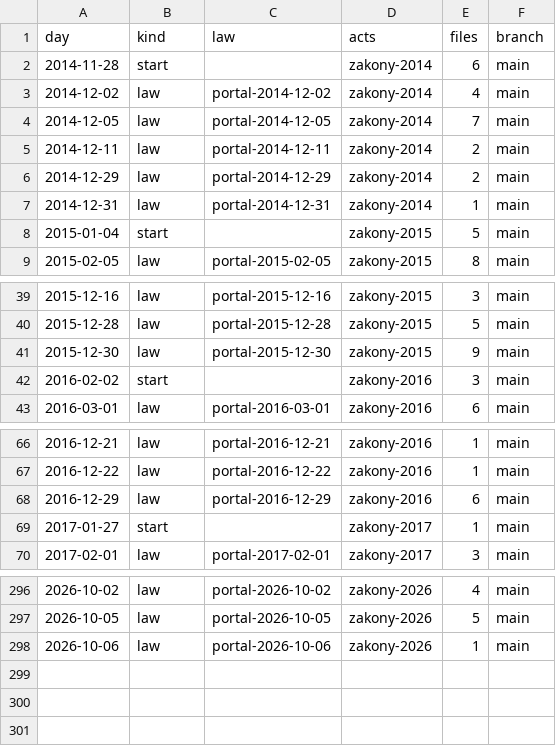
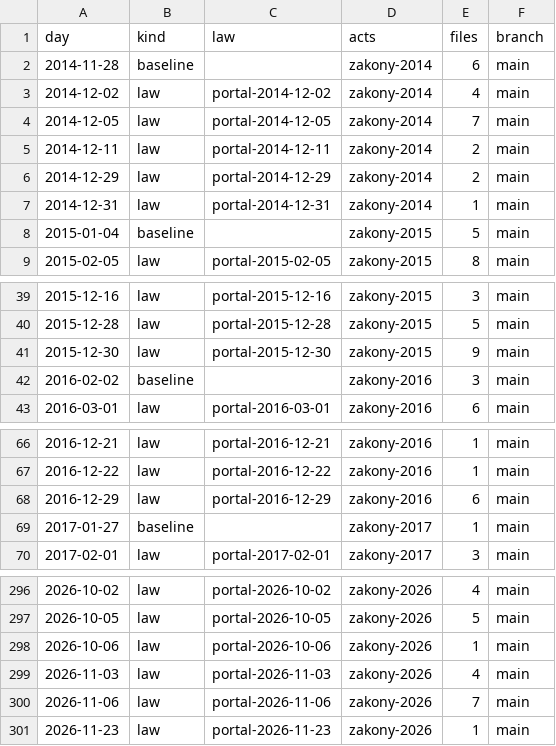
Before and after one commit to lexifina/russia-bryansk-law, a CSV file: data/commits.csv, drawn as a sheet; only a part is shown, gaps mark what is left out; the diff covers the shown part only.

Commit message:
Documentation, tables, tools and REPRODUCE.md
Appended 3 commits to ecf8af4447e2; corpus sha256 1797267b1cc55079a6aae3f1470dd4f243920c474d73391c33eb7ba6ea018b54, data retrieved 2026-11-24.

Kind: documentation
Check: ru-pravo-bryansk-20261124T125605Z

```diff
--- a/data/commits.csv
+++ b/data/commits.csv
@@ -1,3 +1,3 @@
 day,kind,law,acts,files,branch
-2014-11-28,start,,zakony-2014,6,main
+2014-11-28,baseline,,zakony-2014,6,main
 2014-12-02,law,portal-2014-12-02,zakony-2014,4,main
@@ -7,3 +7,3 @@ day,kind,law,acts,files,branch
 2014-12-31,law,portal-2014-12-31,zakony-2014,1,main
-2015-01-04,start,,zakony-2015,5,main
+2015-01-04,baseline,,zakony-2015,5,main
 2015-02-05,law,portal-2015-02-05,zakony-2015,8,main
@@ -41,3 +41,3 @@ day,kind,law,acts,files,branch
 2015-12-30,law,portal-2015-12-30,zakony-2015,9,main
-2016-02-02,start,,zakony-2016,3,main
+2016-02-02,baseline,,zakony-2016,3,main
 2016-03-01,law,portal-2016-03-01,zakony-2016,6,main
@@ -68,3 +68,3 @@ day,kind,law,acts,files,branch
 2016-12-29,law,portal-2016-12-29,zakony-2016,6,main
-2017-01-27,start,,zakony-2017,1,main
+2017-01-27,baseline,,zakony-2017,1,main
 2017-02-01,law,portal-2017-02-01,zakony-2017,3,main
@@ -298 +298,4 @@ day,kind,law,acts,files,branch
 2026-10-06,law,portal-2026-10-06,zakony-2026,1,main
+2026-11-03,law,portal-2026-11-03,zakony-2026,4,main
+2026-11-06,law,portal-2026-11-06,zakony-2026,7,main
+2026-11-23,law,portal-2026-11-23,zakony-2026,1,main
```
Also changed, not shown: 9 edited cells elsewhere in this file, data/laws.csv, 26 other files.
